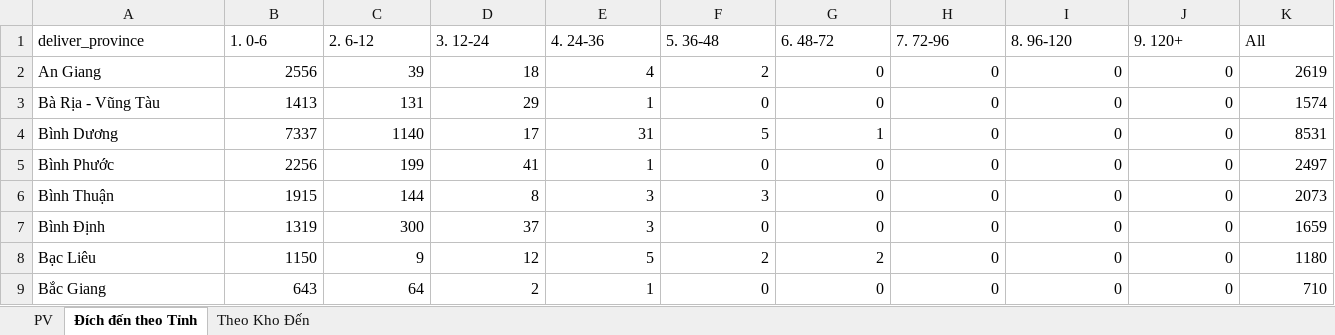
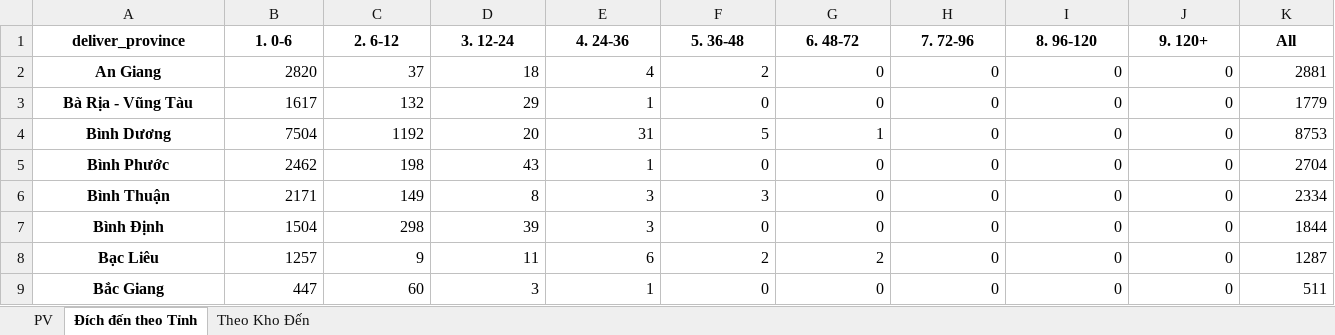
Before and after one commit to ImDiDinne/ktchcm01, an Excel workbook: BaoCao_TonKho.xlsx, sheet Đích đến theo Tỉnh, drawn as a sheet; only a part is shown; values as stored, in another font and other column widths than the file's, no borders; the diff covers the shown part only; the diff names each change by its address in the sheet, - before the commit and + after, or states it on an @@ line.

```diff
--- a/BaoCao_TonKho.xlsx (sheet Đích đến theo Tỉnh)
+++ b/BaoCao_TonKho.xlsx (sheet Đích đến theo Tỉnh)
@@ A1:K1 bold: off → on, alignment: left → center @@
@@ A2:A9 bold: off → on, alignment: left → center @@
-B2 (1. 0-6): 2556
+B2 (1. 0-6): 2820
-C2 (2. 6-12): 39
+C2 (2. 6-12): 37
-K2 (All): 2619
+K2 (All): 2881
-B3 (1. 0-6): 1413
+B3 (1. 0-6): 1617
-C3 (2. 6-12): 131
+C3 (2. 6-12): 132
-K3 (All): 1574
+K3 (All): 1779
-B4 (1. 0-6): 7337
+B4 (1. 0-6): 7504
-C4 (2. 6-12): 1140
+C4 (2. 6-12): 1192
-D4 (3. 12-24): 17
+D4 (3. 12-24): 20
-K4 (All): 8531
+K4 (All): 8753
-B5 (1. 0-6): 2256
+B5 (1. 0-6): 2462
-C5 (2. 6-12): 199
+C5 (2. 6-12): 198
-D5 (3. 12-24): 41
+D5 (3. 12-24): 43
-K5 (All): 2497
+K5 (All): 2704
-B6 (1. 0-6): 1915
+B6 (1. 0-6): 2171
-C6 (2. 6-12): 144
+C6 (2. 6-12): 149
-K6 (All): 2073
+K6 (All): 2334
-B7 (1. 0-6): 1319
+B7 (1. 0-6): 1504
-C7 (2. 6-12): 300
+C7 (2. 6-12): 298
-D7 (3. 12-24): 37
+D7 (3. 12-24): 39
-K7 (All): 1659
+K7 (All): 1844
-B8 (1. 0-6): 1150
+B8 (1. 0-6): 1257
-D8 (3. 12-24): 12
+D8 (3. 12-24): 11
-E8 (4. 24-36): 5
+E8 (4. 24-36): 6
-K8 (All): 1180
+K8 (All): 1287
-B9 (1. 0-6): 643
+B9 (1. 0-6): 447
-C9 (2. 6-12): 64
+C9 (2. 6-12): 60
-D9 (3. 12-24): 2
+D9 (3. 12-24): 3
-K9 (All): 710
+K9 (All): 511
```
Also changed, not shown: 144 edited cells and cell formats elsewhere in this sheet, sheet Theo Kho Đến, sheet PV, 2 other files.
